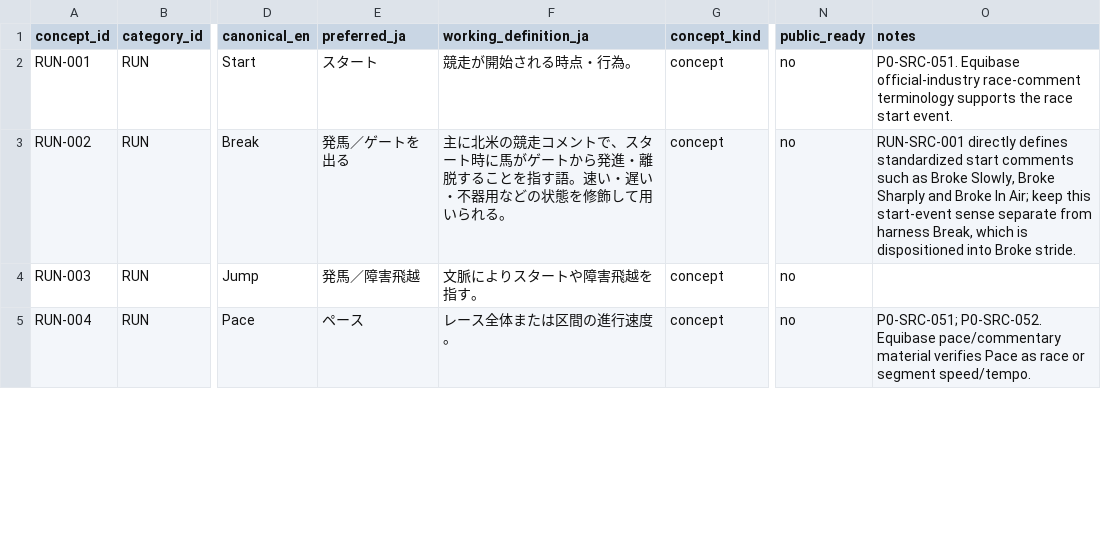
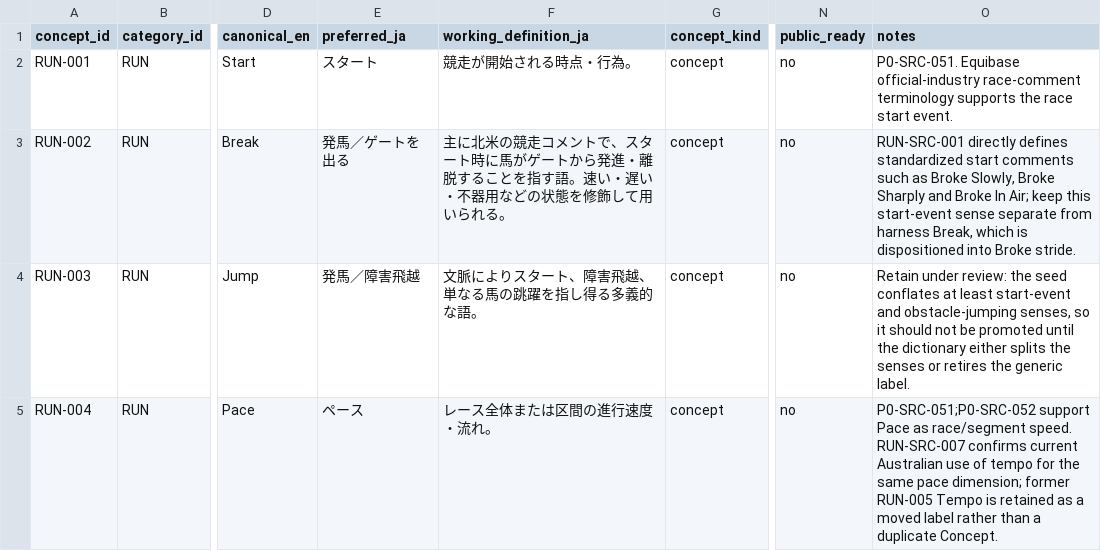
Before and after one commit to badjoke-lab/where-horses-run, a TSV file: data/glossary-master/concepts/11-run.tsv, drawn as a sheet; only a part is shown, gaps mark what is left out; the diff covers the shown part only; the diff names each change by its address in the sheet, - before the commit and + after, or states it on an @@ line.

```diff
--- a/data/glossary-master/concepts/11-run.tsv
+++ b/data/glossary-master/concepts/11-run.tsv
-F4 (working_definition_ja): 文脈によりスタートや障害飛越を指す。
+F4 (working_definition_ja): 文脈によりスタート、障害飛越、単なる馬の跳躍を指し得る多義的な語。
-O4 (notes): (empty)
+O4 (notes): Retain under review: the seed conflates at least start-event and obstacle-jumping senses, so it should not be promoted until the dictionary either splits the senses or retires the generic label.
-F5 (working_definition_ja): レース全体または区間の進行速度。
+F5 (working_definition_ja): レース全体または区間の進行速度・流れ。
-O5 (notes): P0-SRC-051; P0-SRC-052. Equibase pace/commentary material verifies Pace as race or segment speed/tempo.
+O5 (notes): P0-SRC-051;P0-SRC-052 support Pace as race/segment speed. RUN-SRC-007 confirms current Australian use of tempo for the same pace dimension; former RUN-005 Tempo is retained as a moved label rather than a duplicate Concept.
```
Also changed, not shown: 2 removed rows and 44 edited cells elsewhere in this file, data/glossary-master/concepts/concept-dispositions-v1.tsv, data/glossary-master/sources/run-trip-sources-v1.tsv, 4 other files.
